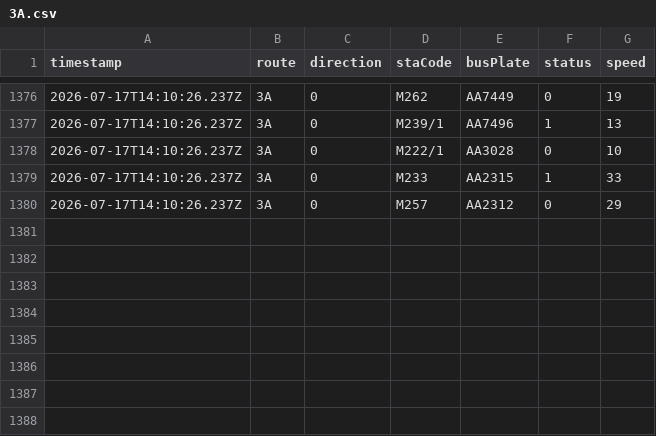
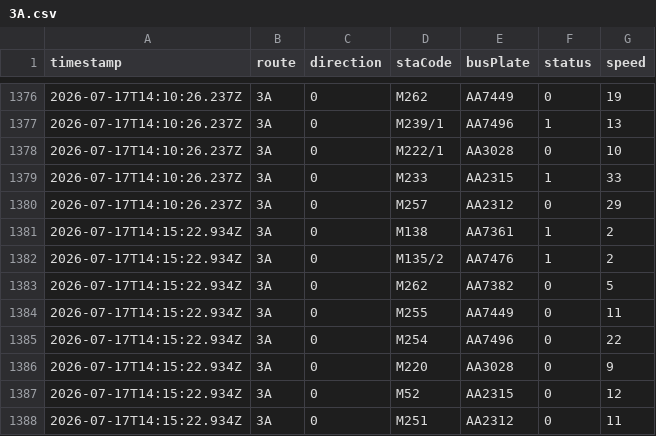
Before and after one commit to ChiHin-Lio/macau-gtfs-data, a CSV file: raw_logs/3A.csv, drawn as a sheet; only a part is shown, gaps mark what is left out.

Commit message:
scraper: update 3A.csv via Cloudflare Worker

```diff
--- a/raw_logs/3A.csv
+++ b/raw_logs/3A.csv
@@ -1380 +1380,9 @@ timestamp,route,direction,staCode,busPlate,status,speed
 2026-07-17T14:10:26.237Z,3A,0,M257,AA2312,0,29
+2026-07-17T14:15:22.934Z,3A,0,M138,AA7361,1,2
+2026-07-17T14:15:22.934Z,3A,0,M135/2,AA7476,1,2
+2026-07-17T14:15:22.934Z,3A,0,M262,AA7382,0,5
+2026-07-17T14:15:22.934Z,3A,0,M255,AA7449,0,11
+2026-07-17T14:15:22.934Z,3A,0,M254,AA7496,0,22
+2026-07-17T14:15:22.934Z,3A,0,M220,AA3028,0,9
+2026-07-17T14:15:22.934Z,3A,0,M52,AA2315,0,12
+2026-07-17T14:15:22.934Z,3A,0,M251,AA2312,0,11
```
